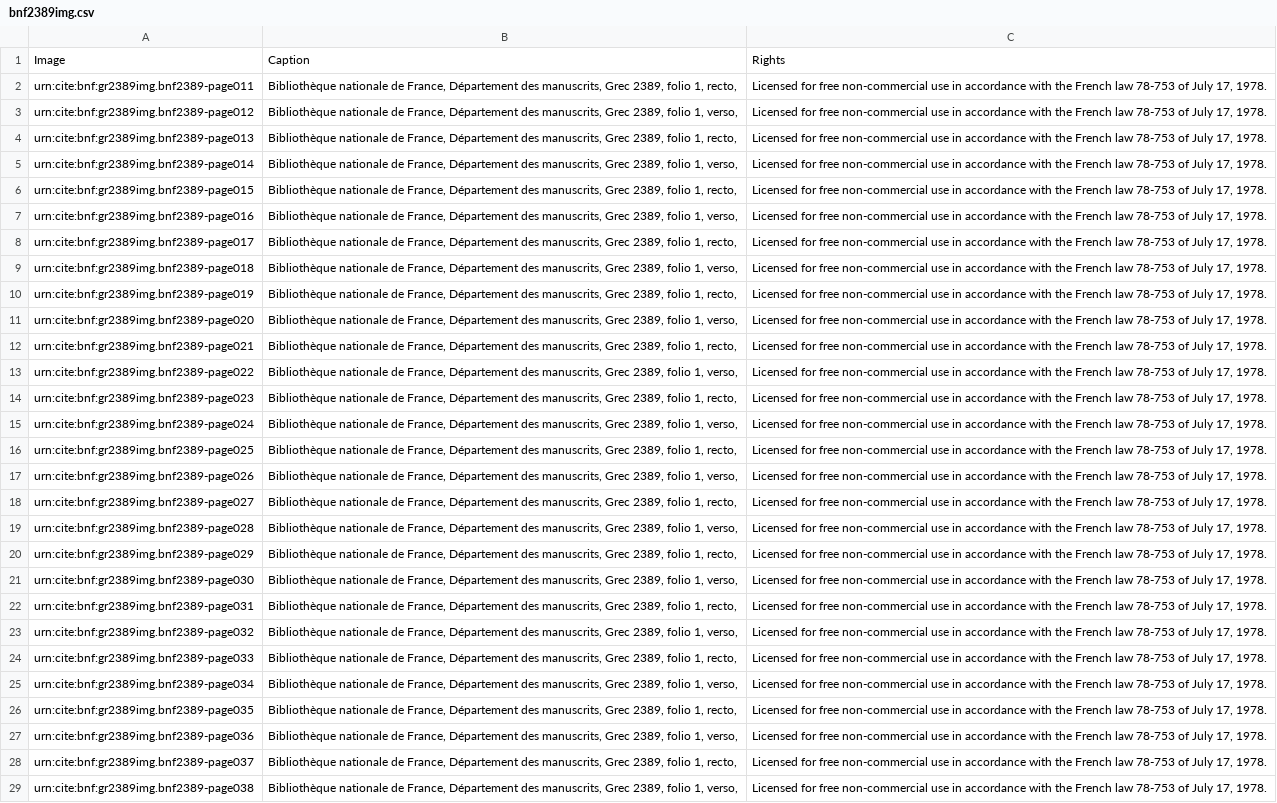
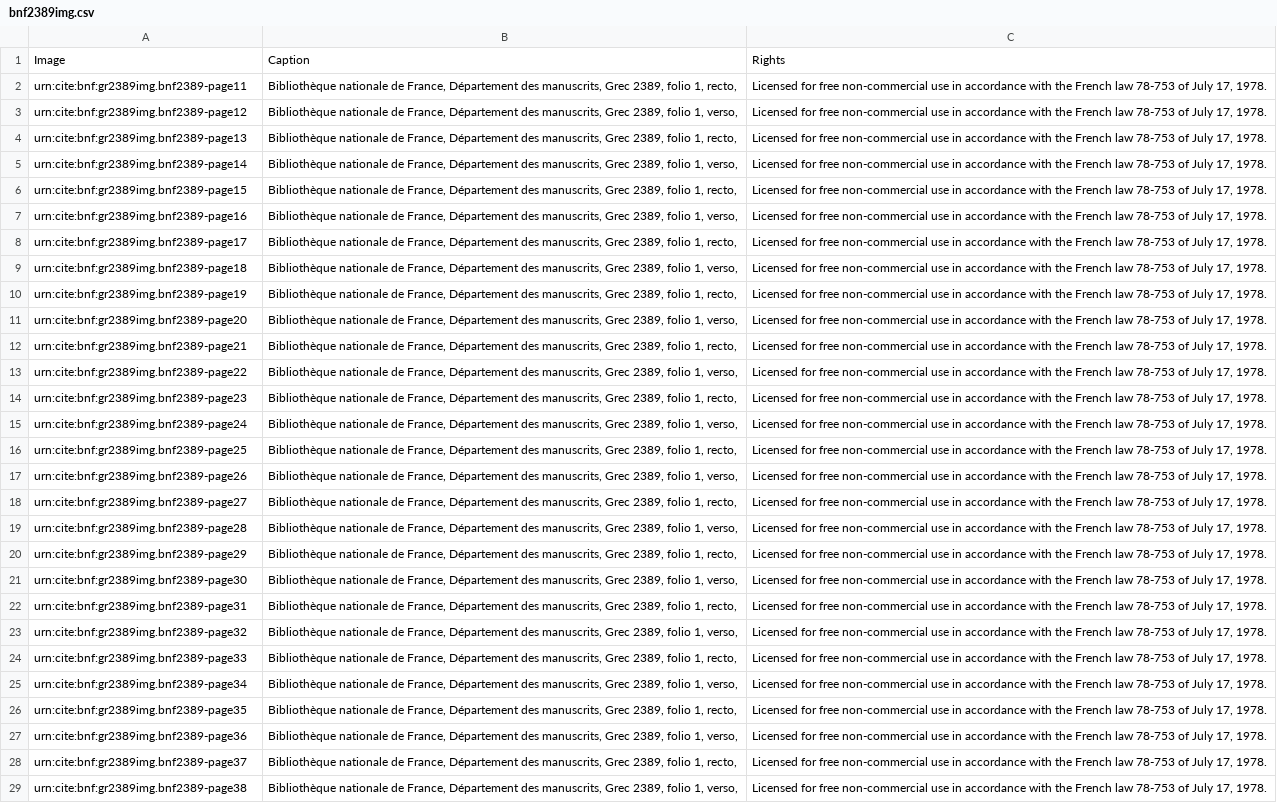
Before and after one commit to openmss/mss, a CSV file: collections/greek/bnf2389img.csv, drawn as a sheet; only a part is shown; the diff covers the shown part only; the diff names each change by its address in the sheet, - before the commit and + after, or states it on an @@ line.

Commit message:
Reformat file names.

```diff
--- a/collections/greek/bnf2389img.csv
+++ b/collections/greek/bnf2389img.csv
-A2: urn:cite:bnf:gr2389img.bnf2389-page011
+A2: urn:cite:bnf:gr2389img.bnf2389-page11
-A3: urn:cite:bnf:gr2389img.bnf2389-page012
+A3: urn:cite:bnf:gr2389img.bnf2389-page12
-A4: urn:cite:bnf:gr2389img.bnf2389-page013
+A4: urn:cite:bnf:gr2389img.bnf2389-page13
-A5: urn:cite:bnf:gr2389img.bnf2389-page014
+A5: urn:cite:bnf:gr2389img.bnf2389-page14
-A6: urn:cite:bnf:gr2389img.bnf2389-page015
+A6: urn:cite:bnf:gr2389img.bnf2389-page15
-A7: urn:cite:bnf:gr2389img.bnf2389-page016
+A7: urn:cite:bnf:gr2389img.bnf2389-page16
-A8: urn:cite:bnf:gr2389img.bnf2389-page017
+A8: urn:cite:bnf:gr2389img.bnf2389-page17
-A9: urn:cite:bnf:gr2389img.bnf2389-page018
+A9: urn:cite:bnf:gr2389img.bnf2389-page18
-A10: urn:cite:bnf:gr2389img.bnf2389-page019
+A10: urn:cite:bnf:gr2389img.bnf2389-page19
-A11: urn:cite:bnf:gr2389img.bnf2389-page020
+A11: urn:cite:bnf:gr2389img.bnf2389-page20
-A12: urn:cite:bnf:gr2389img.bnf2389-page021
+A12: urn:cite:bnf:gr2389img.bnf2389-page21
-A13: urn:cite:bnf:gr2389img.bnf2389-page022
+A13: urn:cite:bnf:gr2389img.bnf2389-page22
-A14: urn:cite:bnf:gr2389img.bnf2389-page023
+A14: urn:cite:bnf:gr2389img.bnf2389-page23
-A15: urn:cite:bnf:gr2389img.bnf2389-page024
+A15: urn:cite:bnf:gr2389img.bnf2389-page24
-A16: urn:cite:bnf:gr2389img.bnf2389-page025
+A16: urn:cite:bnf:gr2389img.bnf2389-page25
-A17: urn:cite:bnf:gr2389img.bnf2389-page026
+A17: urn:cite:bnf:gr2389img.bnf2389-page26
-A18: urn:cite:bnf:gr2389img.bnf2389-page027
+A18: urn:cite:bnf:gr2389img.bnf2389-page27
-A19: urn:cite:bnf:gr2389img.bnf2389-page028
+A19: urn:cite:bnf:gr2389img.bnf2389-page28
-A20: urn:cite:bnf:gr2389img.bnf2389-page029
+A20: urn:cite:bnf:gr2389img.bnf2389-page29
-A21: urn:cite:bnf:gr2389img.bnf2389-page030
+A21: urn:cite:bnf:gr2389img.bnf2389-page30
-A22: urn:cite:bnf:gr2389img.bnf2389-page031
+A22: urn:cite:bnf:gr2389img.bnf2389-page31
-A23: urn:cite:bnf:gr2389img.bnf2389-page032
+A23: urn:cite:bnf:gr2389img.bnf2389-page32
-A24: urn:cite:bnf:gr2389img.bnf2389-page033
+A24: urn:cite:bnf:gr2389img.bnf2389-page33
-A25: urn:cite:bnf:gr2389img.bnf2389-page034
+A25: urn:cite:bnf:gr2389img.bnf2389-page34
-A26: urn:cite:bnf:gr2389img.bnf2389-page035
+A26: urn:cite:bnf:gr2389img.bnf2389-page35
-A27: urn:cite:bnf:gr2389img.bnf2389-page036
+A27: urn:cite:bnf:gr2389img.bnf2389-page36
-A28: urn:cite:bnf:gr2389img.bnf2389-page037
+A28: urn:cite:bnf:gr2389img.bnf2389-page37
-A29: urn:cite:bnf:gr2389img.bnf2389-page038
+A29: urn:cite:bnf:gr2389img.bnf2389-page38
```
Also changed, not shown: 61 edited cells elsewhere in this file.
